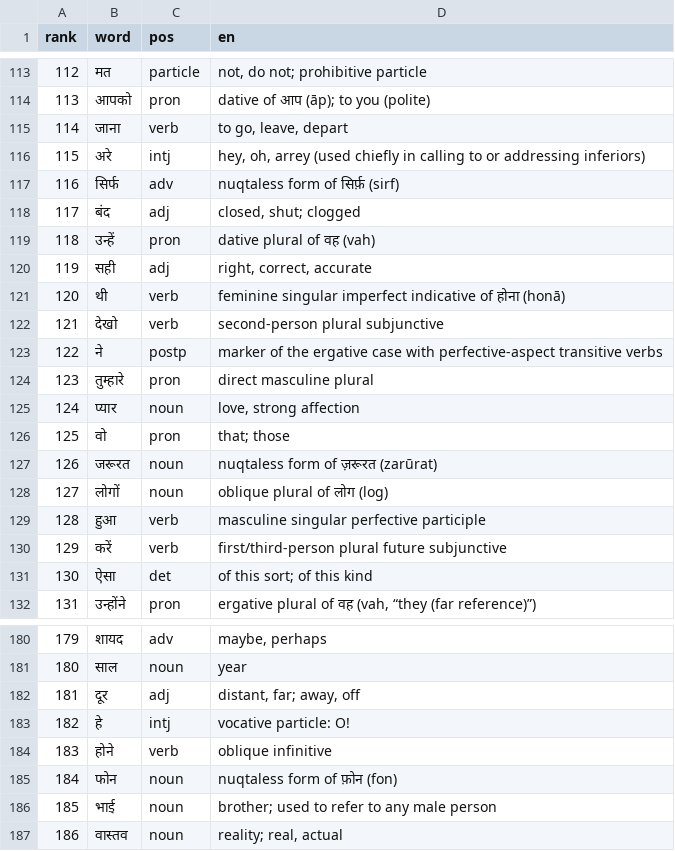
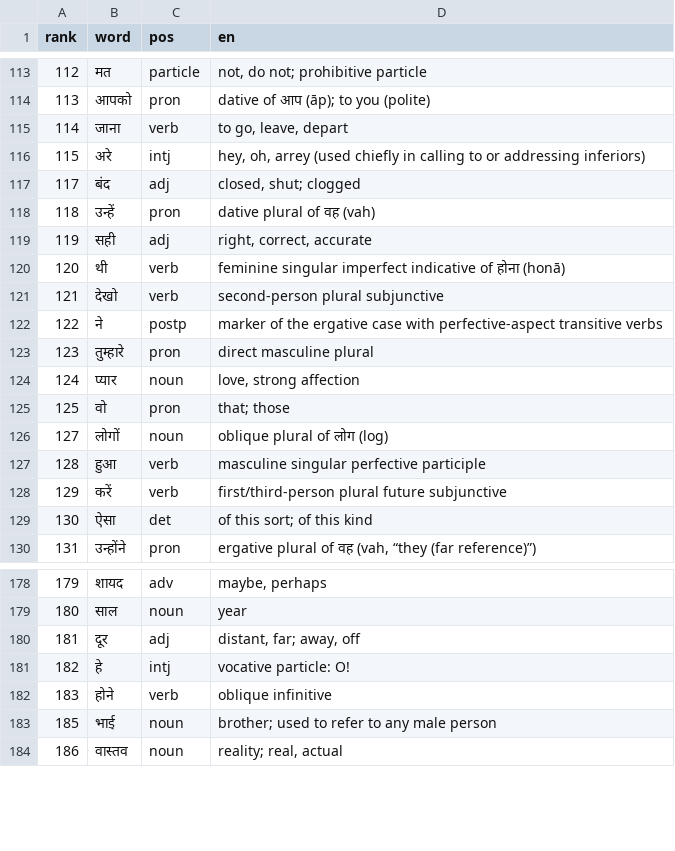
Before and after one commit to CorneliuSmith/polyglot-srs, a TSV file: data/hi_frequency.tsv, drawn as a sheet; only a part is shown, gaps mark what is left out; the diff names each change by its address in the sheet, - before the commit and + after, or states it on an @@ line.

```diff
--- a/data/hi_frequency.tsv
+++ b/data/hi_frequency.tsv
-row 117: 116 | सिर्फ | adv | nuqtaless form of सिर्फ़ (sirf)
-row 127: 126 | जरूरत | noun | nuqtaless form of ज़रूरत (zarūrat)
-row 185: 184 | फोन | noun | nuqtaless form of फ़ोन (fon)
```
Also changed, not shown: data/ca_frequency.tsv, data/gloss_overrides.tsv, 9 other files.
